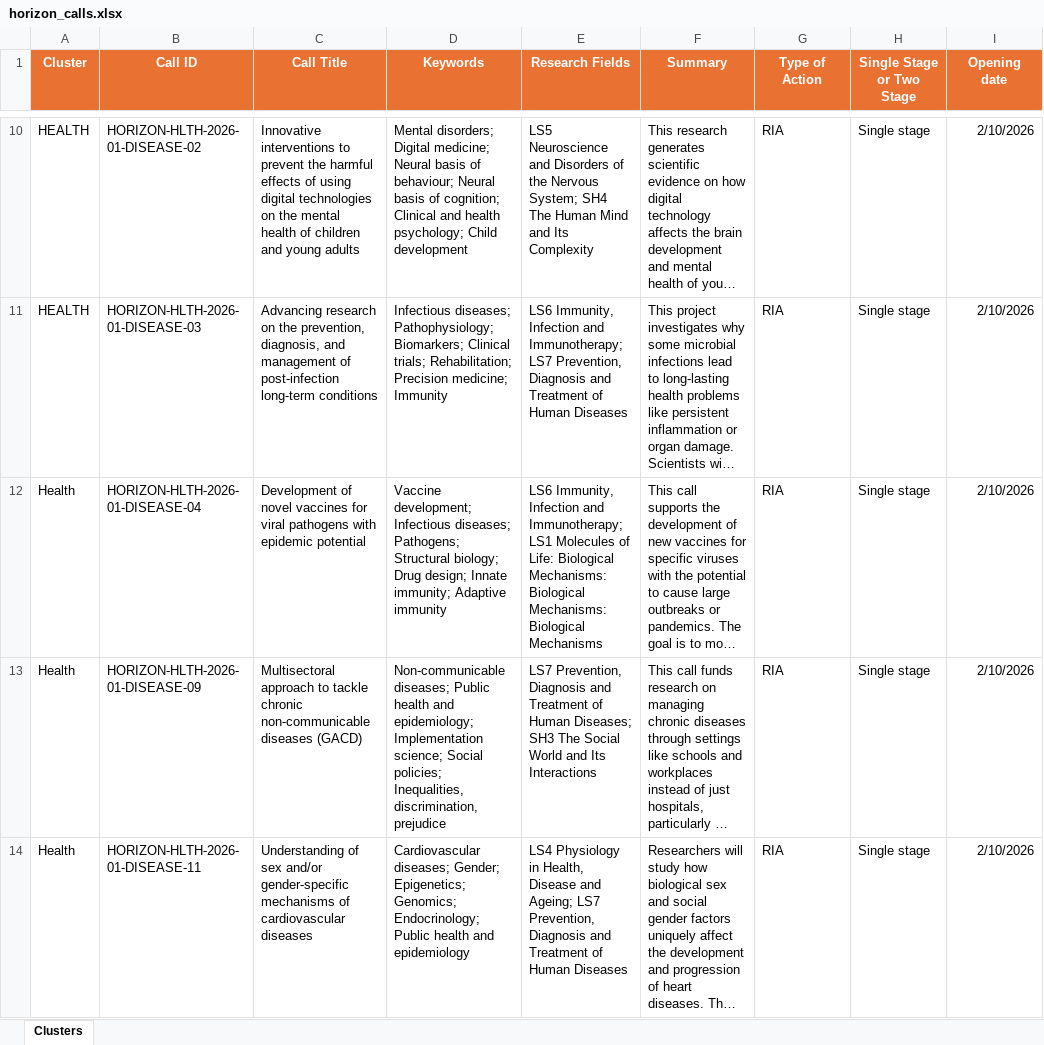
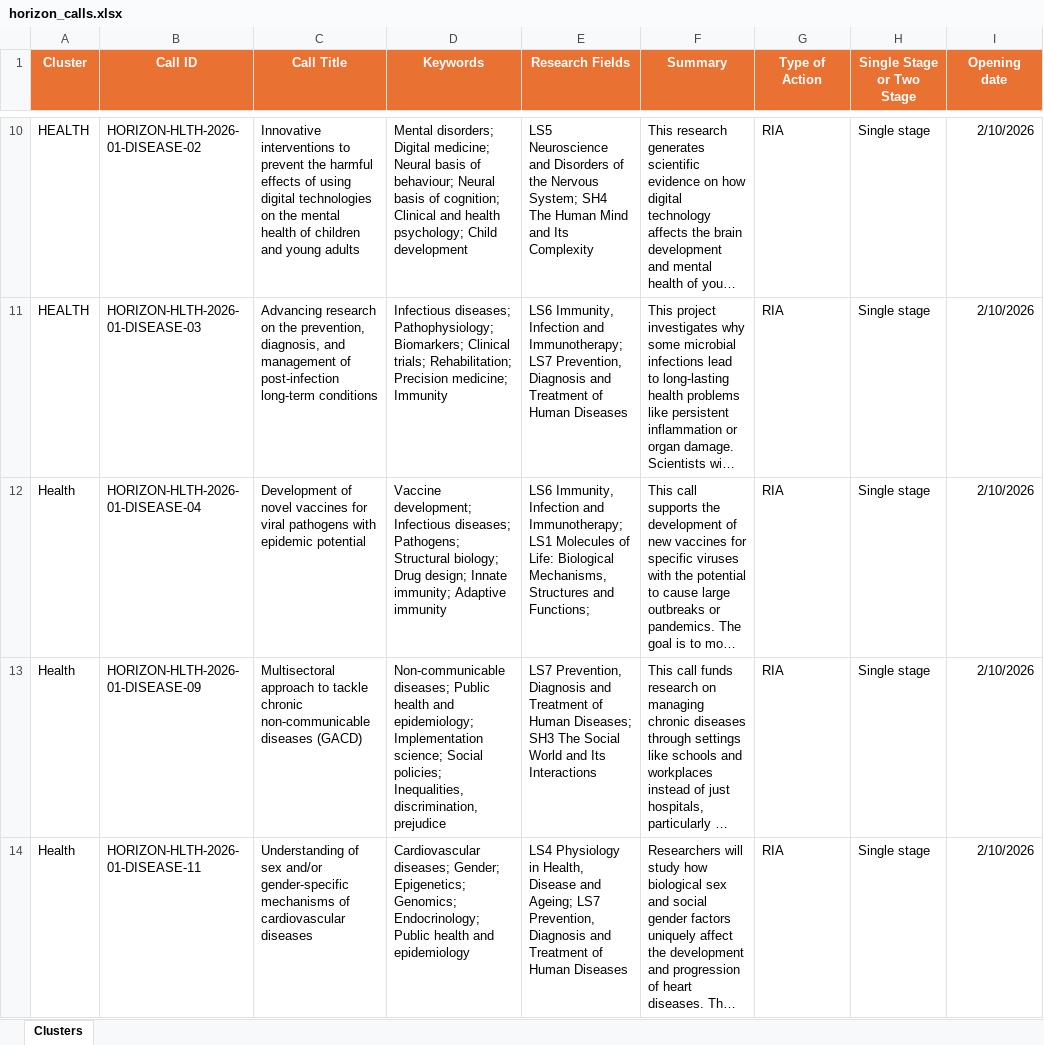
Before and after one commit to ProjectesRecerca/he-prototype, an Excel workbook: horizon_calls.xlsx, sheet Clusters, drawn as a sheet; only a part is shown, gaps mark what is left out; long unchanged cells end in …; values as stored, in another font and other column widths than the file's, no borders; table styles not drawn; the diff covers the shown part only; the diff names each change by its address in the sheet, - before the commit and + after, or states it on an @@ line.

Commit message:
Add files via upload

```diff
--- a/horizon_calls.xlsx (sheet Clusters)
+++ b/horizon_calls.xlsx (sheet Clusters)
-E12 (Research Fields): …Life: Biological Mechanisms: Biological Mechanisms: Biological Mechanisms
+E12 (Research Fields): …Life: Biological Mechanisms, Structures and Functions;
```
Also changed, not shown: 3 edited cells elsewhere in this sheet.
